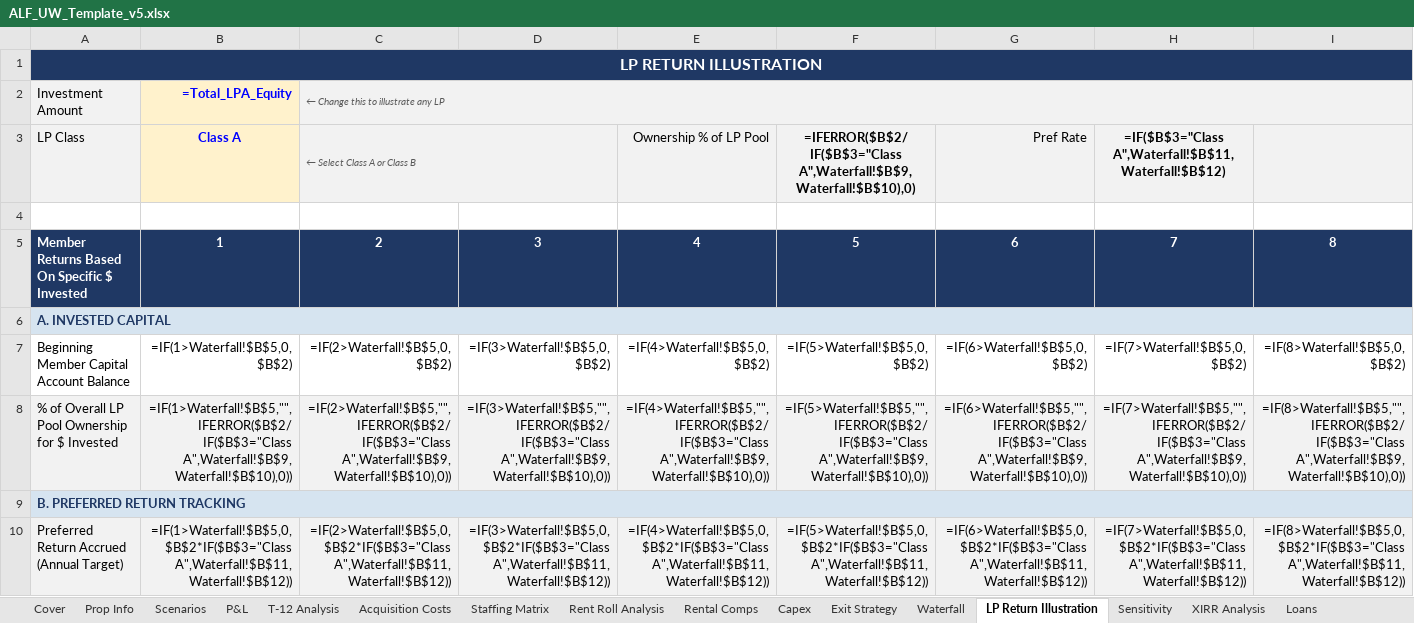
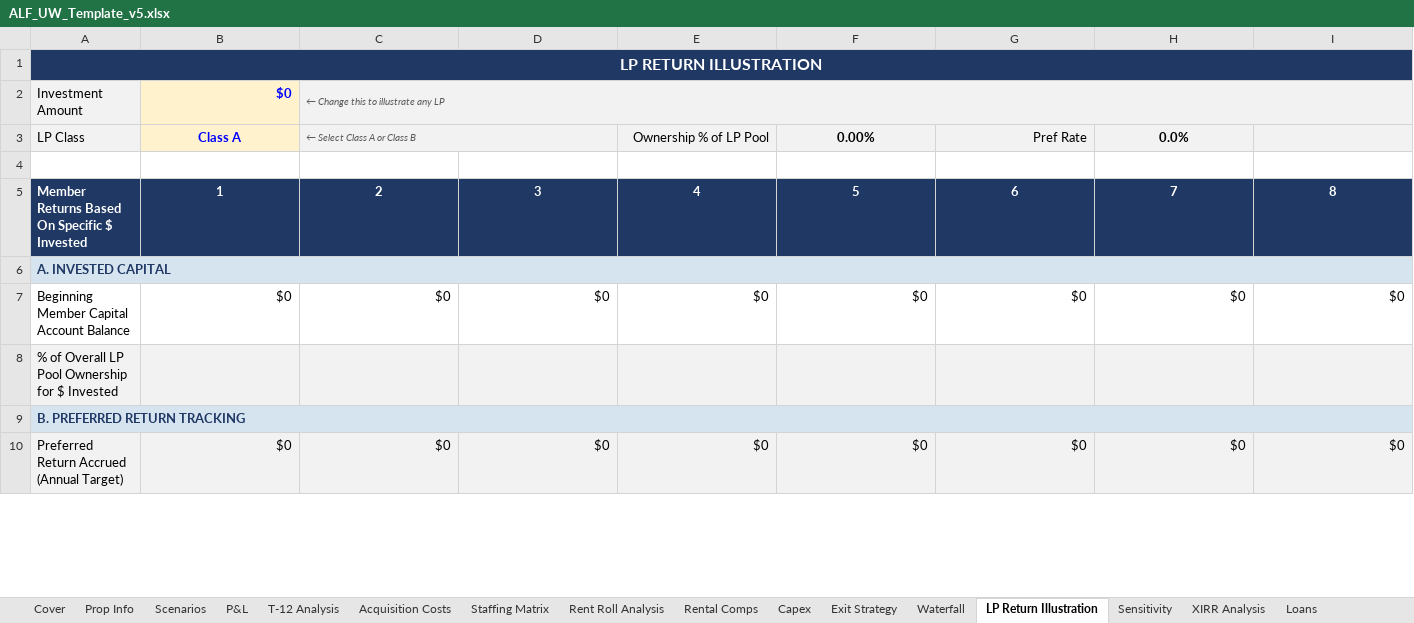
Before and after one commit to ErikJ-Stack/rent-roll-normalizer, an Excel workbook: assets/ALF_UW_Template_v5.xlsx, sheet LP Return Illustration, drawn as a sheet; only a part is shown; values as stored, in another font and other column widths than the file's, no borders; formulas without a stored value are shown as written; the diff covers the shown part only; the diff names each change by its address in the sheet, - before the commit and + after, or states it on an @@ line.

```diff
--- a/assets/ALF_UW_Template_v5.xlsx (sheet LP Return Illustration)
+++ b/assets/ALF_UW_Template_v5.xlsx (sheet LP Return Illustration)
-B2 (Class A): =Total_LPA_Equity
+B2 (Class A): $0
-F3: =IFERROR($B$2/IF($B$3="Class A",Waterfall!$B$9,Waterfall!$B$10),0)
+F3: 0.00%
-H3: =IF($B$3="Class A",Waterfall!$B$11,Waterfall!$B$12)
+H3: 0.0%
-B7 (Class A): =IF(1>Waterfall!$B$5,0,$B$2)
+B7 (Class A): $0
-C7 (← Select Class A or Class B): =IF(2>Waterfall!$B$5,0,$B$2)
+C7 (← Select Class A or Class B): $0
-D7: =IF(3>Waterfall!$B$5,0,$B$2)
+D7: $0
-E7 (Ownership % of LP Pool): =IF(4>Waterfall!$B$5,0,$B$2)
+E7 (Ownership % of LP Pool): $0
-F7 (0.00%): =IF(5>Waterfall!$B$5,0,$B$2)
+F7 (0.00%): $0
-G7 (Pref Rate): =IF(6>Waterfall!$B$5,0,$B$2)
+G7 (Pref Rate): $0
-H7 (0.0%): =IF(7>Waterfall!$B$5,0,$B$2)
+H7 (0.0%): $0
-I7: =IF(8>Waterfall!$B$5,0,$B$2)
+I7: $0
-B8 (Class A): =IF(1>Waterfall!$B$5,"",IFERROR($B$2/IF($B$3="Class A",Waterfall!$B$9,Waterfall!$B$10),0))
+B8 (Class A): (empty)
-C8 (← Select Class A or Class B): =IF(2>Waterfall!$B$5,"",IFERROR($B$2/IF($B$3="Class A",Waterfall!$B$9,Waterfall!$B$10),0))
+C8 (← Select Class A or Class B): (empty)
-D8: =IF(3>Waterfall!$B$5,"",IFERROR($B$2/IF($B$3="Class A",Waterfall!$B$9,Waterfall!$B$10),0))
+D8: (empty)
-E8 (Ownership % of LP Pool): =IF(4>Waterfall!$B$5,"",IFERROR($B$2/IF($B$3="Class A",Waterfall!$B$9,Waterfall!$B$10),0))
+E8 (Ownership % of LP Pool): (empty)
-F8 (0.00%): =IF(5>Waterfall!$B$5,"",IFERROR($B$2/IF($B$3="Class A",Waterfall!$B$9,Waterfall!$B$10),0))
+F8 (0.00%): (empty)
-G8 (Pref Rate): =IF(6>Waterfall!$B$5,"",IFERROR($B$2/IF($B$3="Class A",Waterfall!$B$9,Waterfall!$B$10),0))
+G8 (Pref Rate): (empty)
-H8 (0.0%): =IF(7>Waterfall!$B$5,"",IFERROR($B$2/IF($B$3="Class A",Waterfall!$B$9,Waterfall!$B$10),0))
+H8 (0.0%): (empty)
-I8: =IF(8>Waterfall!$B$5,"",IFERROR($B$2/IF($B$3="Class A",Waterfall!$B$9,Waterfall!$B$10),0))
+I8: (empty)
-B10 (Class A): =IF(1>Waterfall!$B$5,0,$B$2*IF($B$3="Class A",Waterfall!$B$11,Waterfall!$B$12))
+B10 (Class A): $0
-C10 (← Select Class A or Class B): =IF(2>Waterfall!$B$5,0,$B$2*IF($B$3="Class A",Waterfall!$B$11,Waterfall!$B$12))
+C10 (← Select Class A or Class B): $0
-D10: =IF(3>Waterfall!$B$5,0,$B$2*IF($B$3="Class A",Waterfall!$B$11,Waterfall!$B$12))
+D10: $0
-E10 (Ownership % of LP Pool): =IF(4>Waterfall!$B$5,0,$B$2*IF($B$3="Class A",Waterfall!$B$11,Waterfall!$B$12))
+E10 (Ownership % of LP Pool): $0
-F10 (0.00%): =IF(5>Waterfall!$B$5,0,$B$2*IF($B$3="Class A",Waterfall!$B$11,Waterfall!$B$12))
+F10 (0.00%): $0
-G10 (Pref Rate): =IF(6>Waterfall!$B$5,0,$B$2*IF($B$3="Class A",Waterfall!$B$11,Waterfall!$B$12))
+G10 (Pref Rate): $0
-H10 (0.0%): =IF(7>Waterfall!$B$5,0,$B$2*IF($B$3="Class A",Waterfall!$B$11,Waterfall!$B$12))
+H10 (0.0%): $0
-I10: =IF(8>Waterfall!$B$5,0,$B$2*IF($B$3="Class A",Waterfall!$B$11,Waterfall!$B$12))
+I10: $0
```
Also changed, not shown: 1 added row, 1 removed row and 204 edited cells elsewhere in this sheet, sheet Rent Roll Analysis, sheet P&L, sheet Loans, sheet Scenarios, sheet Rental Comps, sheet XIRR Analysis, 9 more sheets.
